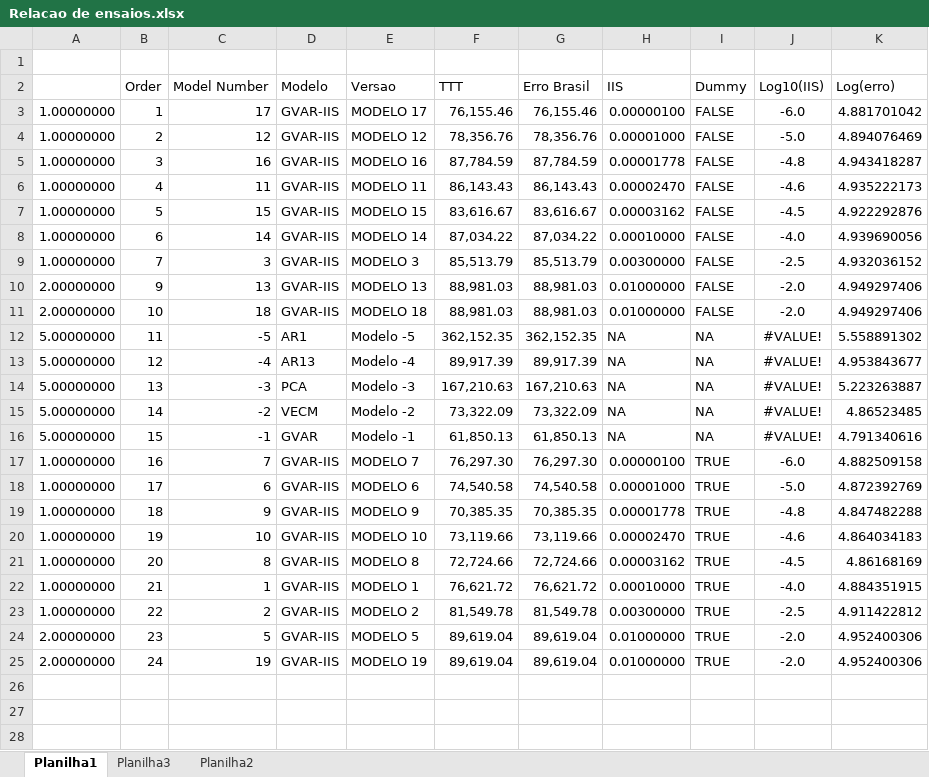
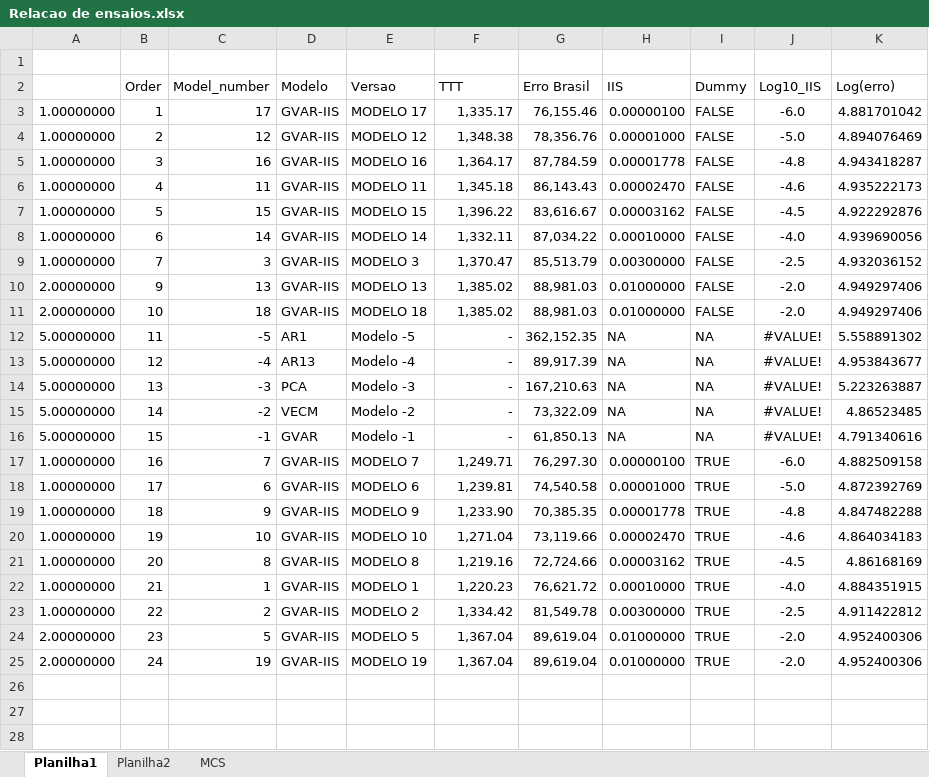
Before and after one commit to btebaldi/Tese, an Excel workbook: Ox Metrics GVAR/Ox Scripts/mat_files/Result_Matrix/_MAIN/Relacao de ensaios.xlsx, sheet Planilha1, drawn as a sheet; only a part is shown; values as stored, in another font and other column widths than the file's, no borders; charts and pictures and conditional formats not drawn; the diff covers the shown part only; the diff names each change by its address in the sheet, - before the commit and + after, or states it on an @@ line.

```diff
--- a/Ox Metrics GVAR/Ox Scripts/mat_files/Result_Matrix/_MAIN/Relacao de ensaios.xlsx (sheet Planilha1)
+++ b/Ox Metrics GVAR/Ox Scripts/mat_files/Result_Matrix/_MAIN/Relacao de ensaios.xlsx (sheet Planilha1)
-sheet tab: Planilha3
+sheet tab: MCS
-C2: Model Number
+C2: Model_number
-J2: Log10(IIS)
+J2: Log10_IIS
-F3 (TTT): 76,155.46
+F3 (TTT): 1,335.17
-F4 (TTT): 78,356.76
+F4 (TTT): 1,348.38
-F5 (TTT): 87,784.59
+F5 (TTT): 1,364.17
-F6 (TTT): 86,143.43
+F6 (TTT): 1,345.18
-F7 (TTT): 83,616.67
+F7 (TTT): 1,396.22
-F8 (TTT): 87,034.22
+F8 (TTT): 1,332.11
-F9 (TTT): 85,513.79
+F9 (TTT): 1,370.47
-F10:F11 (TTT): 88,981.03
+F10:F11 (TTT): 1,385.02
-F12 (TTT): 362,152.35
+F12 (TTT): -
-F13 (TTT): 89,917.39
+F13 (TTT): -
-F14 (TTT): 167,210.63
+F14 (TTT): -
-F15 (TTT): 73,322.09
+F15 (TTT): -
-F16 (TTT): 61,850.13
+F16 (TTT): -
-F17 (TTT): 76,297.30
+F17 (TTT): 1,249.71
-F18 (TTT): 74,540.58
+F18 (TTT): 1,239.81
-F19 (TTT): 70,385.35
+F19 (TTT): 1,233.90
-F20 (TTT): 73,119.66
+F20 (TTT): 1,271.04
-F21 (TTT): 72,724.66
+F21 (TTT): 1,219.16
-F22 (TTT): 76,621.72
+F22 (TTT): 1,220.23
-F23 (TTT): 81,549.78
+F23 (TTT): 1,334.42
-F24:F25 (TTT): 89,619.04
+F24:F25 (TTT): 1,367.04
+row 26: (empty)
+row 27: (empty)
+row 28: (empty)
```
Also changed, not shown: 24 added rows elsewhere in this sheet, sheet Planilha2, charts or pictures, 2 other files.
